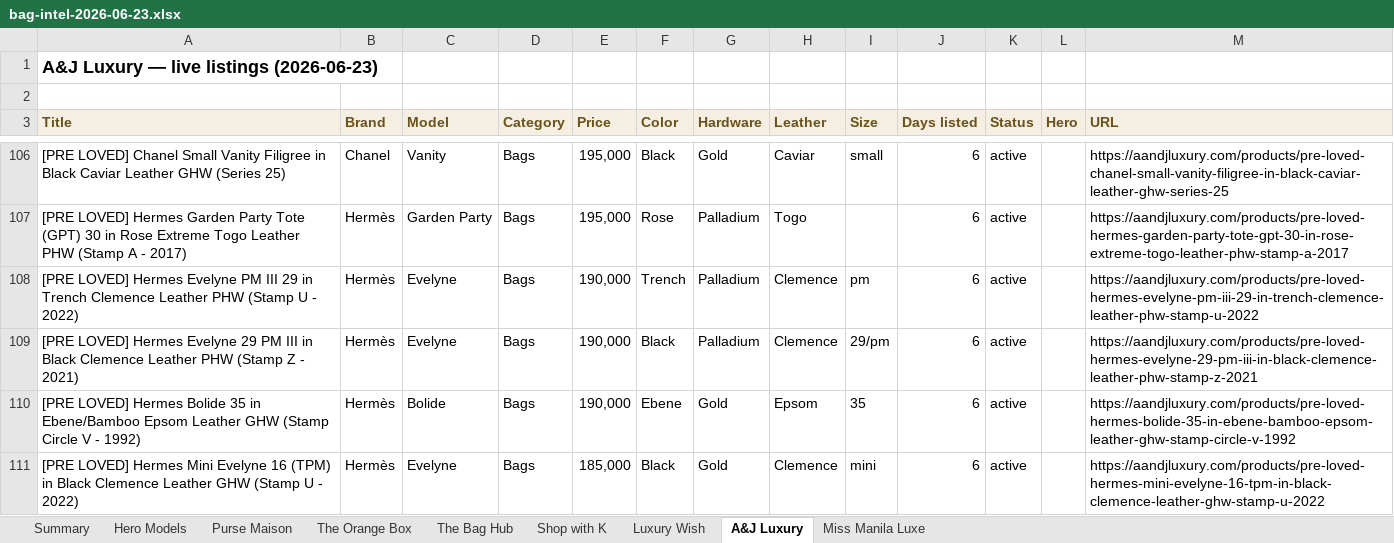
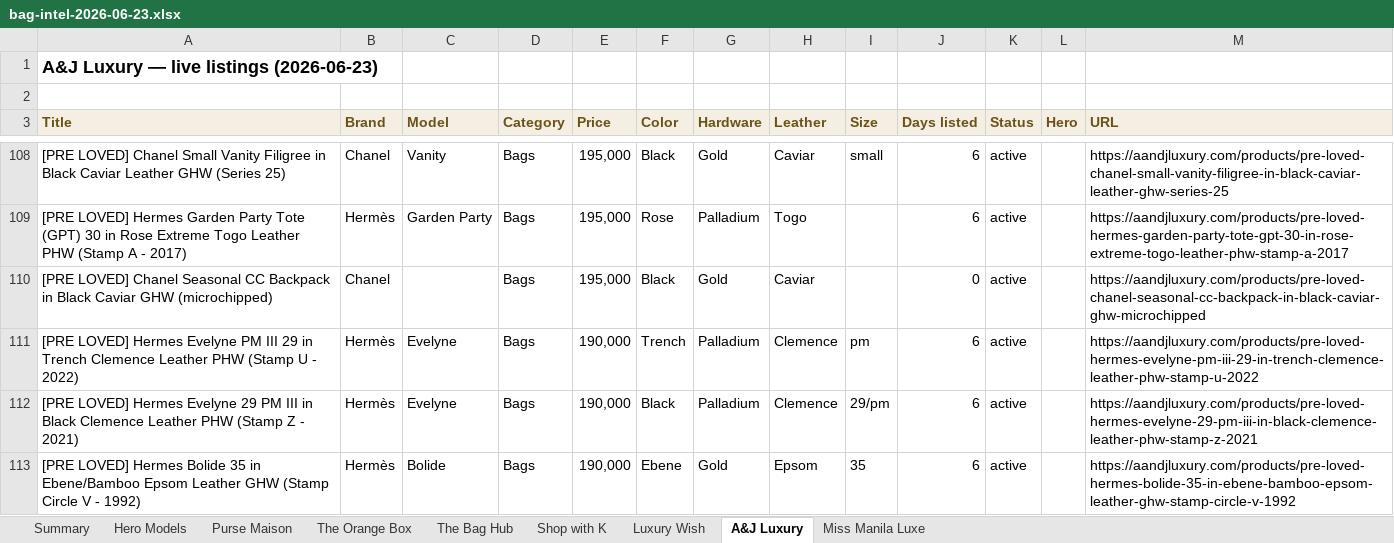
Before and after one commit to rbbincal-cpu/bag-intel, an Excel workbook: exports/bag-intel-2026-06-23.xlsx, sheet A&J Luxury, drawn as a sheet; only a part is shown, gaps mark what is left out; the shorter side is filled out with more unchanged rows; values as stored, in another font and other column widths than the file's, no borders; the diff covers the shown part only; the diff names each change by its address in the sheet, - before the commit and + after, or states it on an @@ line.

```diff
--- a/exports/bag-intel-2026-06-23.xlsx (sheet A&J Luxury)
+++ b/exports/bag-intel-2026-06-23.xlsx (sheet A&J Luxury)
+row 110: [PRE LOVED] Chanel Seasonal CC Backpack in Black Caviar GHW (microchipped) | Chanel |  | Bags | 195,000 | Black | Gold | Caviar |  | 0 | active |  | https://aandjluxury.com/products/pre-loved-chanel-seasonal-cc-backpack-in-black-caviar-ghw-microchipped
```
Also changed, not shown: 12 added rows elsewhere in this sheet, sheet Miss Manila Luxe, sheet Purse Maison, sheet The Bag Hub, sheet Summary, sheet Hero Models, 2 other files.
